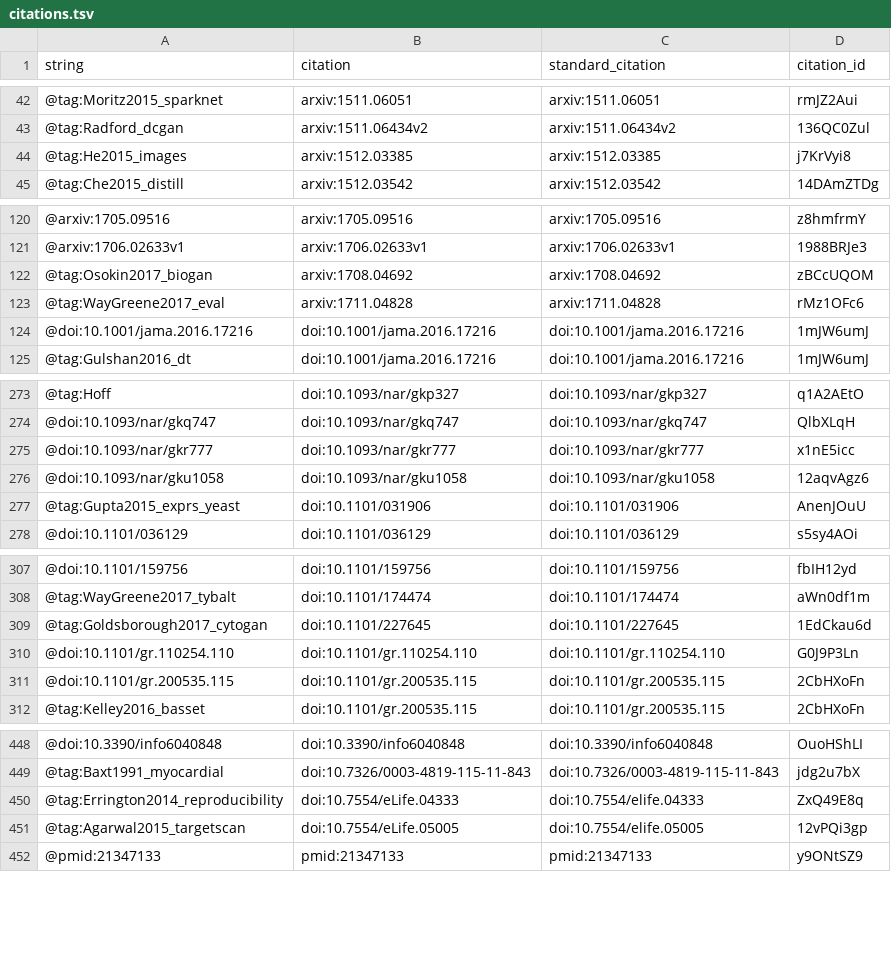
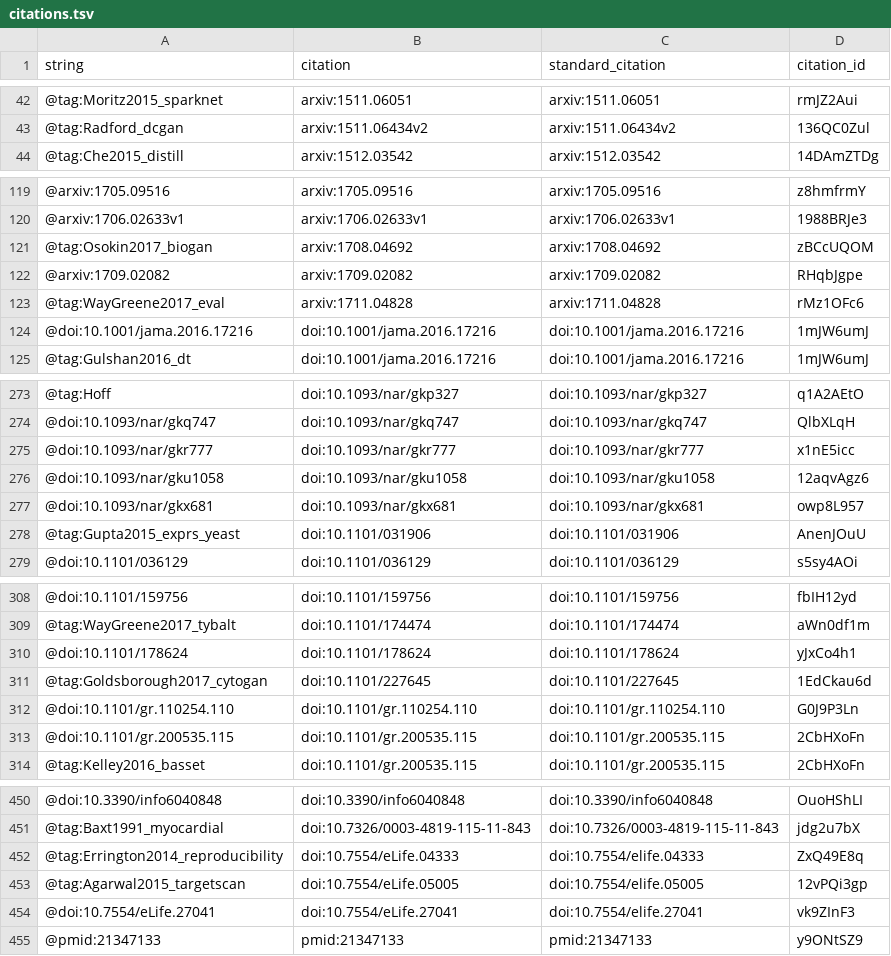
Before and after one commit to greenelab/deep-review, a TSV file: citations.tsv, drawn as a sheet; only a part is shown, gaps mark what is left out; removed rows and columns are numbered as before the commit, all else as after; the diff covers the shown part only; the diff names each change by its address in the sheet, - before the commit and + after, or states it on an @@ line.

```diff
--- a/citations.tsv
+++ b/citations.tsv
-row 44: @tag:He2015_images | arxiv:1512.03385 | arxiv:1512.03385 | j7KrVyi8
+row 122: @arxiv:1709.02082 | arxiv:1709.02082 | arxiv:1709.02082 | RHqbJgpe
+row 277: @doi:10.1093/nar/gkx681 | doi:10.1093/nar/gkx681 | doi:10.1093/nar/gkx681 | owp8L957
+row 310: @doi:10.1101/178624 | doi:10.1101/178624 | doi:10.1101/178624 | yJxCo4h1
+row 454: @doi:10.7554/eLife.27041 | doi:10.7554/eLife.27041 | doi:10.7554/elife.27041 | vk9ZInF3
```
Also changed, not shown: 1 added row elsewhere in this file, 5 other files.
